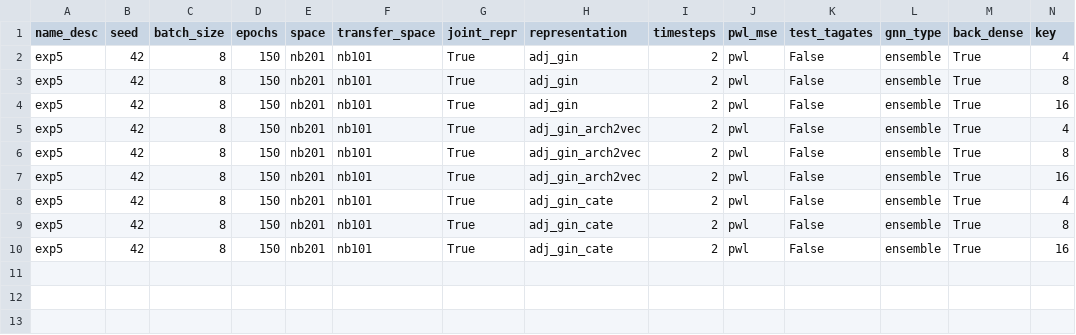
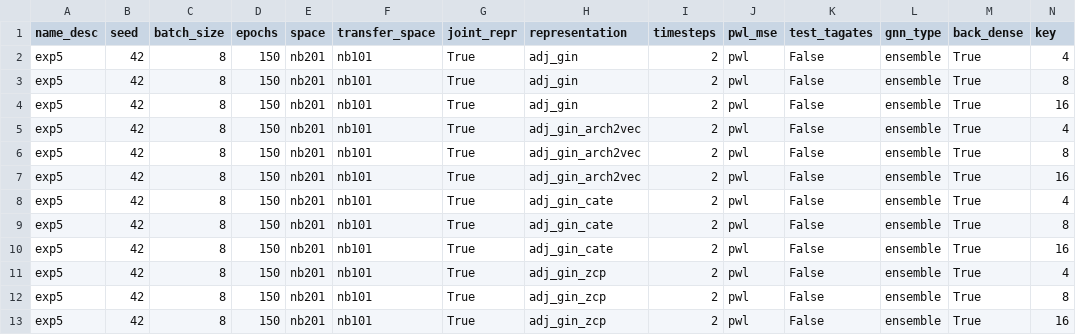
Before and after one commit to abdelfattah-lab/flan_nas, a CSV file: correlation_trainer/correlation_results/exp5/nb201_nb101_samp_eff.csv, drawn as a sheet; only a part is shown; rows hold the shown columns only; the diff names each change by its address in the sheet, - before the commit and + after, or states it on an @@ line.

```diff
--- a/correlation_trainer/correlation_results/exp5/nb201_nb101_samp_eff.csv
+++ b/correlation_trainer/correlation_results/exp5/nb201_nb101_samp_eff.csv
+row 11: exp5 | 42 | 8 | 150 | nb201 | nb101 | True | adj_gin_zcp | 2 | pwl | False | ensemble | True | 4
+row 12: exp5 | 42 | 8 | 150 | nb201 | nb101 | True | adj_gin_zcp | 2 | pwl | False | ensemble | True | 8
+row 13: exp5 | 42 | 8 | 150 | nb201 | nb101 | True | adj_gin_zcp | 2 | pwl | False | ensemble | True | 16
```
Also changed, not shown: 48 other files.
